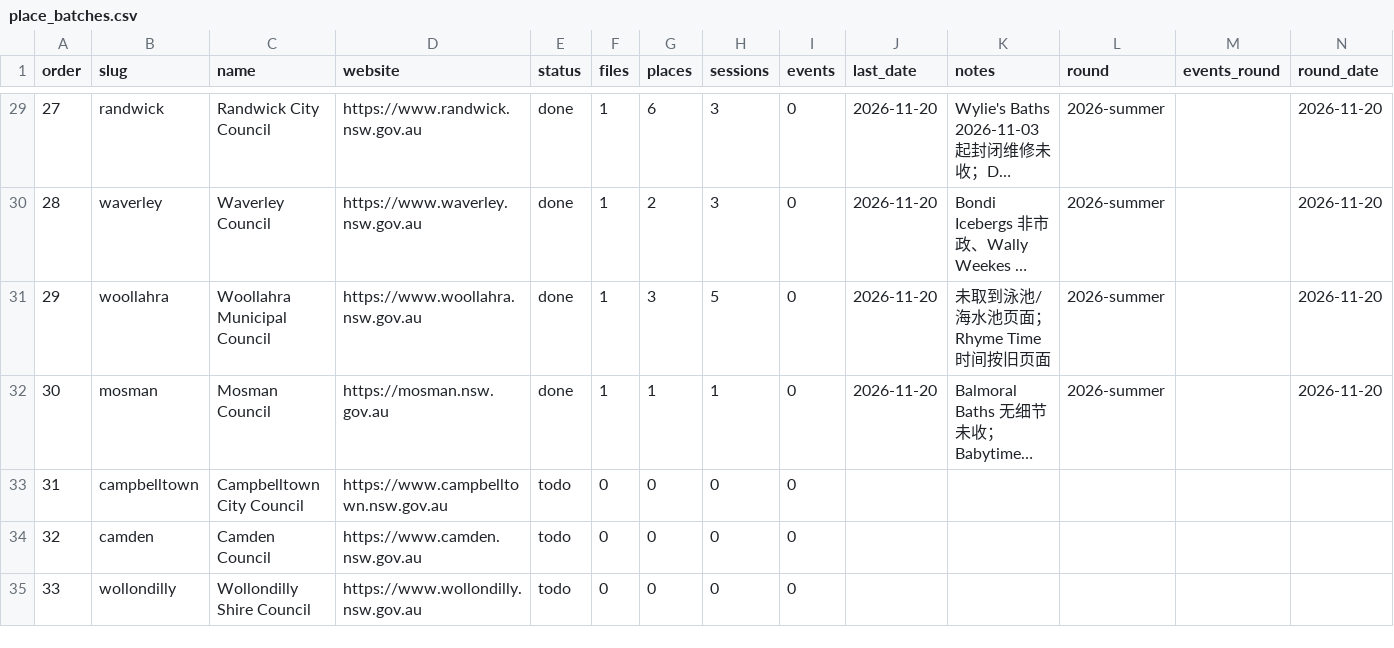
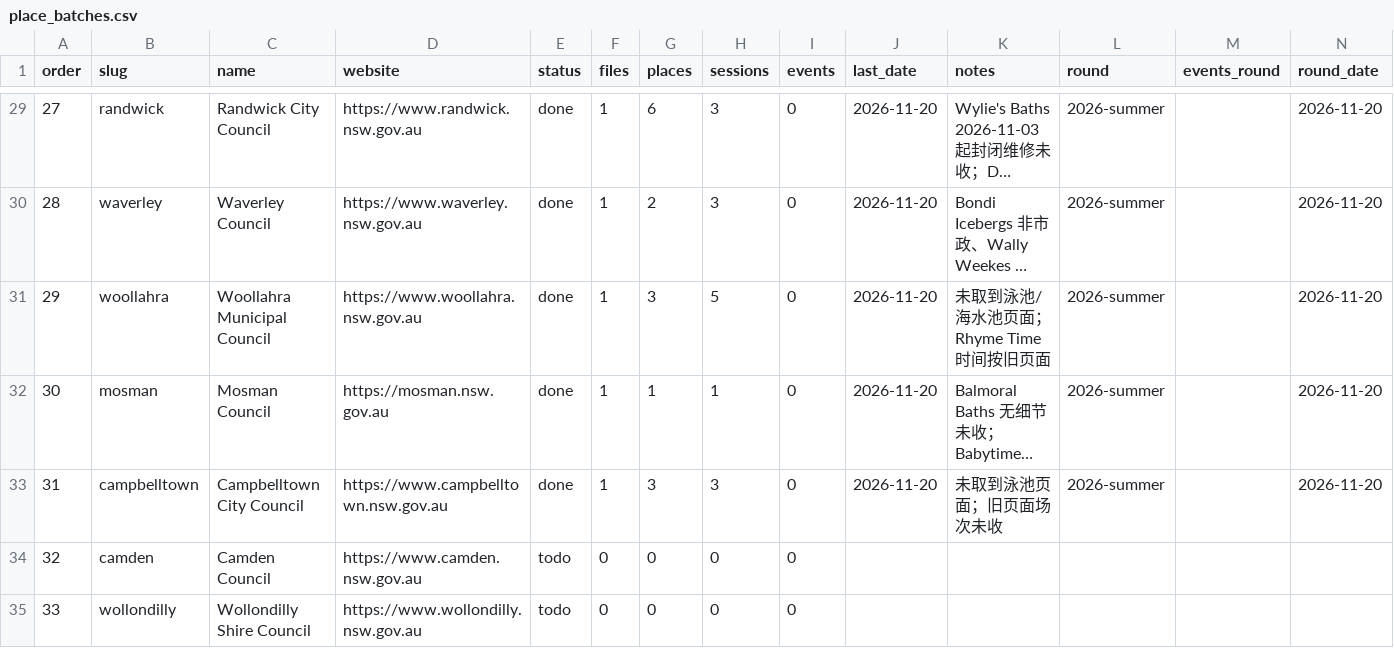
Before and after one commit to sasuke9527/parkapp-data, a CSV file: place_batches.csv, drawn as a sheet; only a part is shown, gaps mark what is left out; long unchanged cells end in …; the diff names each change by its address in the sheet, - before the commit and + after, or states it on an @@ line.

```diff
--- a/place_batches.csv
+++ b/place_batches.csv
-E33 (status): todo
+E33 (status): done
-F33 (files): 0
+F33 (files): 1
-G33 (places): 0
+G33 (places): 3
-H33 (sessions): 0
+H33 (sessions): 3
-J33 (last_date): (empty)
+J33 (last_date): 2026-11-20
-K33 (notes): (empty)
+K33 (notes): 未取到泳池页面；旧页面场次未收
-L33 (round): (empty)
+L33 (round): 2026-summer
-N33 (round_date): (empty)
+N33 (round_date): 2026-11-20
```
